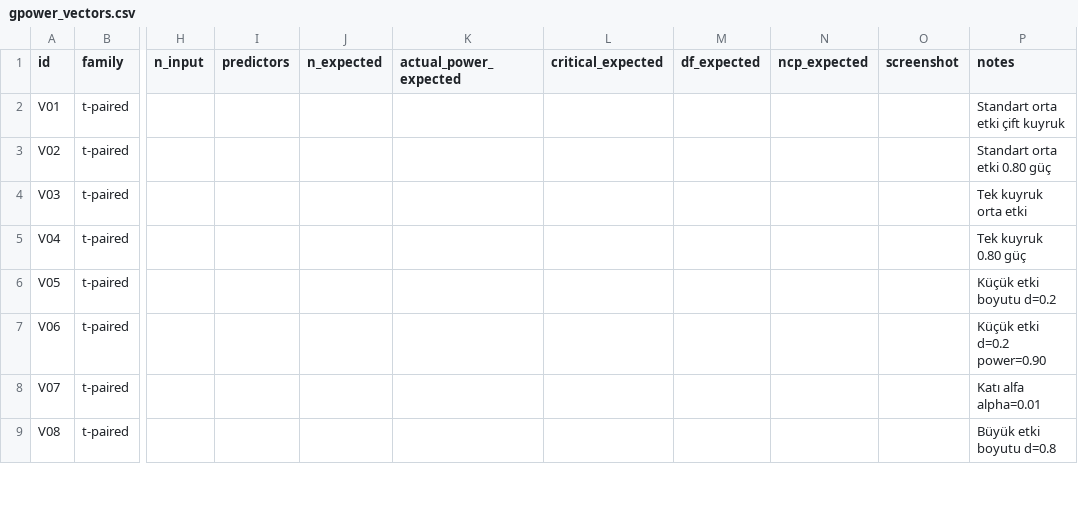
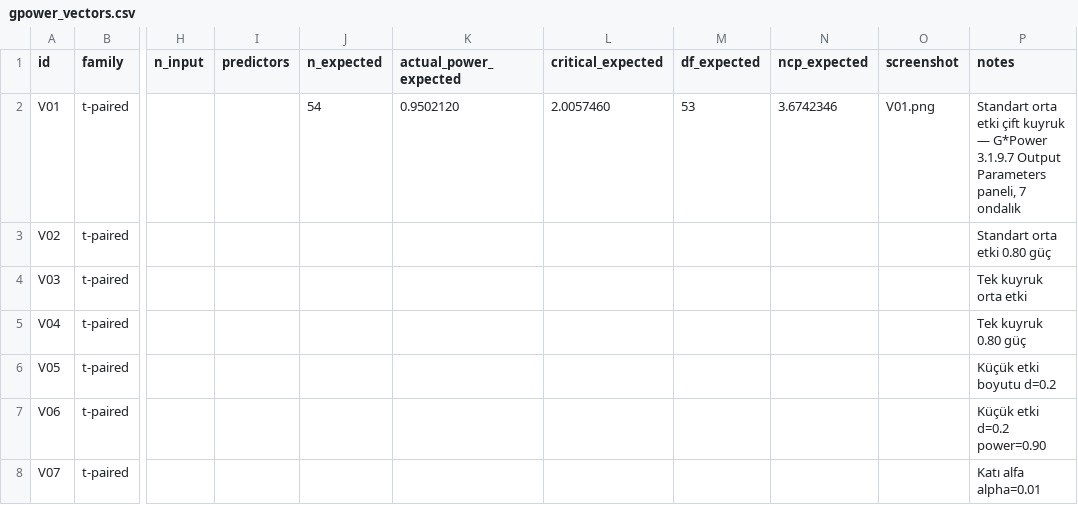
Before and after one commit to mervetask990-art/PowerLab, a CSV file: oracle/gpower_vectors.csv, drawn as a sheet; only a part is shown, gaps mark what is left out; the shorter side is filled out with more unchanged rows; the diff names each change by its address in the sheet, - before the commit and + after, or states it on an @@ line.

```diff
--- a/oracle/gpower_vectors.csv
+++ b/oracle/gpower_vectors.csv
-J2 (n_expected): (empty)
+J2 (n_expected): 54
-K2 (actual_power_expected): (empty)
+K2 (actual_power_expected): 0.9502120
-L2 (critical_expected): (empty)
+L2 (critical_expected): 2.0057460
-M2 (df_expected): (empty)
+M2 (df_expected): 53
-N2 (ncp_expected): (empty)
+N2 (ncp_expected): 3.6742346
-O2 (screenshot): (empty)
+O2 (screenshot): V01.png
-P2 (notes): …çift kuyruk
+P2 (notes): …çift kuyruk — G*Power 3.1.9.7 Output Parameters paneli, 7 ondalık
```
Also changed, not shown: 5 other files.
